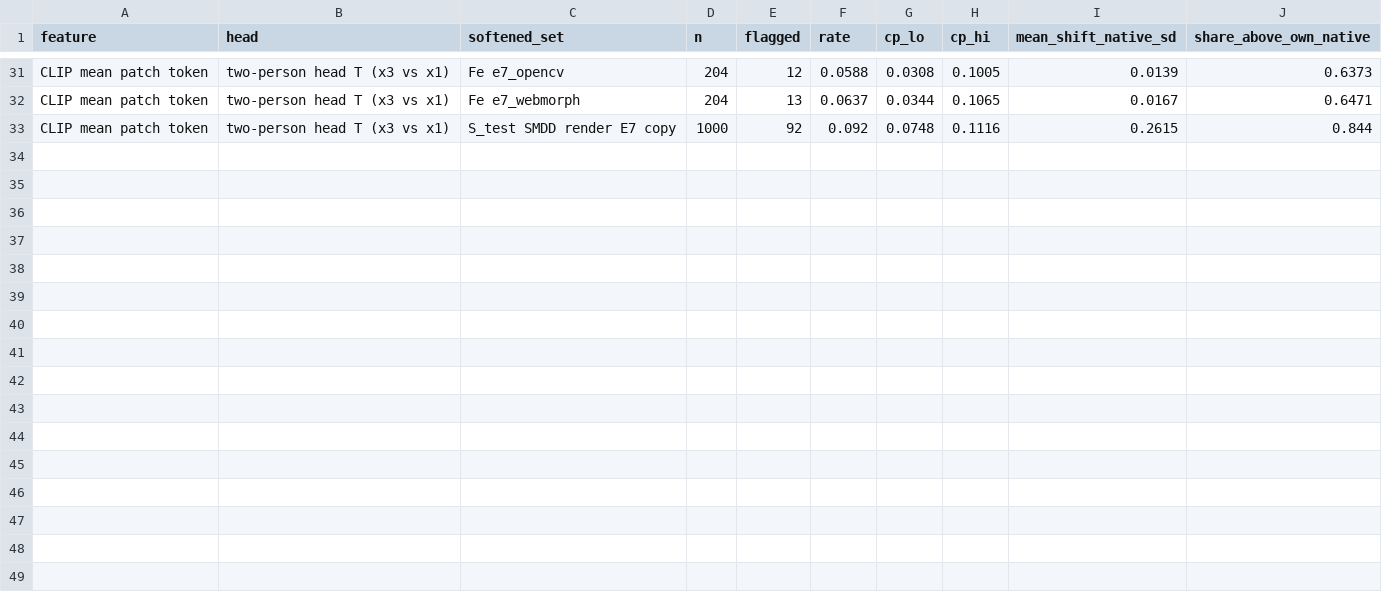
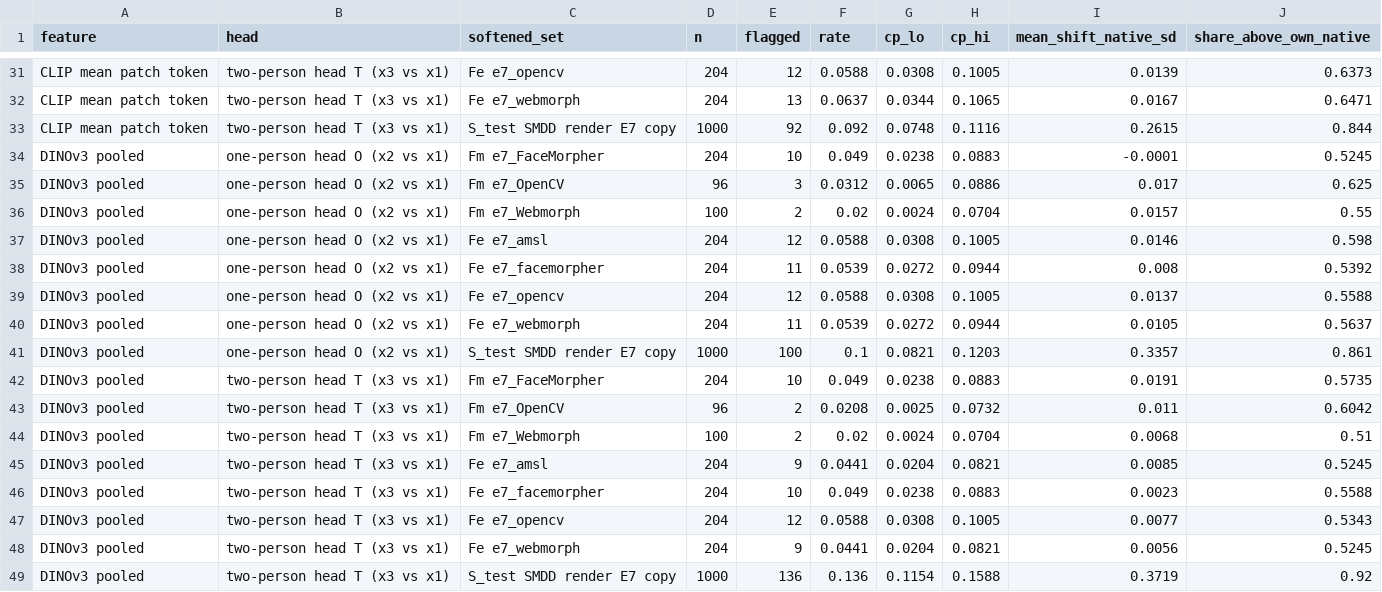
Before and after one commit to narolski/s-mad, a CSV file: experiments/PD1_signal-isolation-paired-differences/gan/q3_flag_rates.csv, drawn as a sheet; only a part is shown, gaps mark what is left out.

```diff
--- a/experiments/PD1_signal-isolation-paired-differences/gan/q3_flag_rates.csv
+++ b/experiments/PD1_signal-isolation-paired-differences/gan/q3_flag_rates.csv
@@ -33 +33,17 @@ CLIP mean patch token,two-person head T (x3 vs x1),Fe e7_webmorph,204,13,0.0637,
 CLIP mean patch token,two-person head T (x3 vs x1),S_test SMDD render E7 copy,1000,92,0.092,0.0748,0.1116,0.2615,0.844
+DINOv3 pooled,one-person head O (x2 vs x1),Fm e7_FaceMorpher,204,10,0.049,0.0238,0.0883,-0.0001,0.5245
+DINOv3 pooled,one-person head O (x2 vs x1),Fm e7_OpenCV,96,3,0.0312,0.0065,0.0886,0.017,0.625
+DINOv3 pooled,one-person head O (x2 vs x1),Fm e7_Webmorph,100,2,0.02,0.0024,0.0704,0.0157,0.55
+DINOv3 pooled,one-person head O (x2 vs x1),Fe e7_amsl,204,12,0.0588,0.0308,0.1005,0.0146,0.598
+DINOv3 pooled,one-person head O (x2 vs x1),Fe e7_facemorpher,204,11,0.0539,0.0272,0.0944,0.008,0.5392
+DINOv3 pooled,one-person head O (x2 vs x1),Fe e7_opencv,204,12,0.0588,0.0308,0.1005,0.0137,0.5588
+DINOv3 pooled,one-person head O (x2 vs x1),Fe e7_webmorph,204,11,0.0539,0.0272,0.0944,0.0105,0.5637
+DINOv3 pooled,one-person head O (x2 vs x1),S_test SMDD render E7 copy,1000,100,0.1,0.0821,0.1203,0.3357,0.861
+DINOv3 pooled,two-person head T (x3 vs x1),Fm e7_FaceMorpher,204,10,0.049,0.0238,0.0883,0.0191,0.5735
+DINOv3 pooled,two-person head T (x3 vs x1),Fm e7_OpenCV,96,2,0.0208,0.0025,0.0732,0.011,0.6042
+DINOv3 pooled,two-person head T (x3 vs x1),Fm e7_Webmorph,100,2,0.02,0.0024,0.0704,0.0068,0.51
+DINOv3 pooled,two-person head T (x3 vs x1),Fe e7_amsl,204,9,0.0441,0.0204,0.0821,0.0085,0.5245
+DINOv3 pooled,two-person head T (x3 vs x1),Fe e7_facemorpher,204,10,0.049,0.0238,0.0883,0.0023,0.5588
+DINOv3 pooled,two-person head T (x3 vs x1),Fe e7_opencv,204,12,0.0588,0.0308,0.1005,0.0077,0.5343
+DINOv3 pooled,two-person head T (x3 vs x1),Fe e7_webmorph,204,9,0.0441,0.0204,0.0821,0.0056,0.5245
+DINOv3 pooled,two-person head T (x3 vs x1),S_test SMDD render E7 copy,1000,136,0.136,0.1154,0.1588,0.3719,0.92
```
Also changed, not shown: experiments/PD1_signal-isolation-paired-differences/gan/benchmarks.csv, experiments/PD1_signal-isolation-paired-differences/gan/q1_directions.csv, 45 other files.
